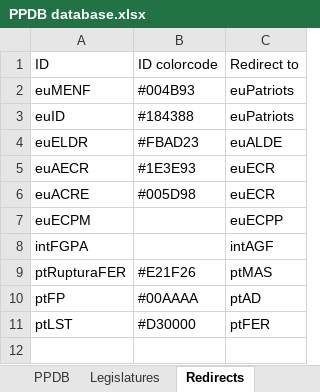
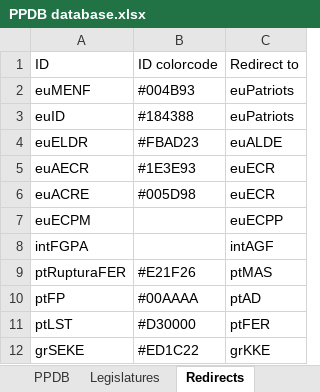
Before and after one commit to PLATELru/ppdb, an Excel workbook: data/PPDB database.xlsx, sheet Redirects, drawn as a sheet; values as stored, in another font and other column widths than the file's, no borders; charts and pictures not drawn; the diff names each change by its address in the sheet, - before the commit and + after, or states it on an @@ line.

```diff
--- a/data/PPDB database.xlsx (sheet Redirects)
+++ b/data/PPDB database.xlsx (sheet Redirects)
+row 12: grSEKE | #ED1C22 | grKKE
```
Also changed, not shown: sheet PPDB.
